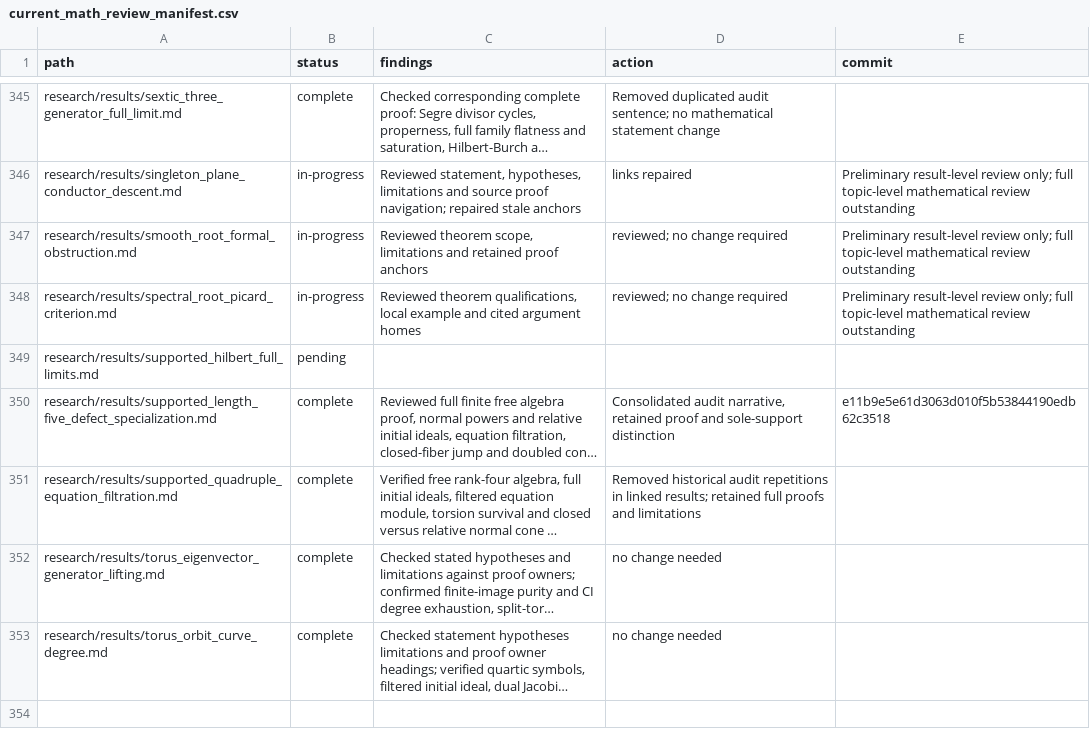
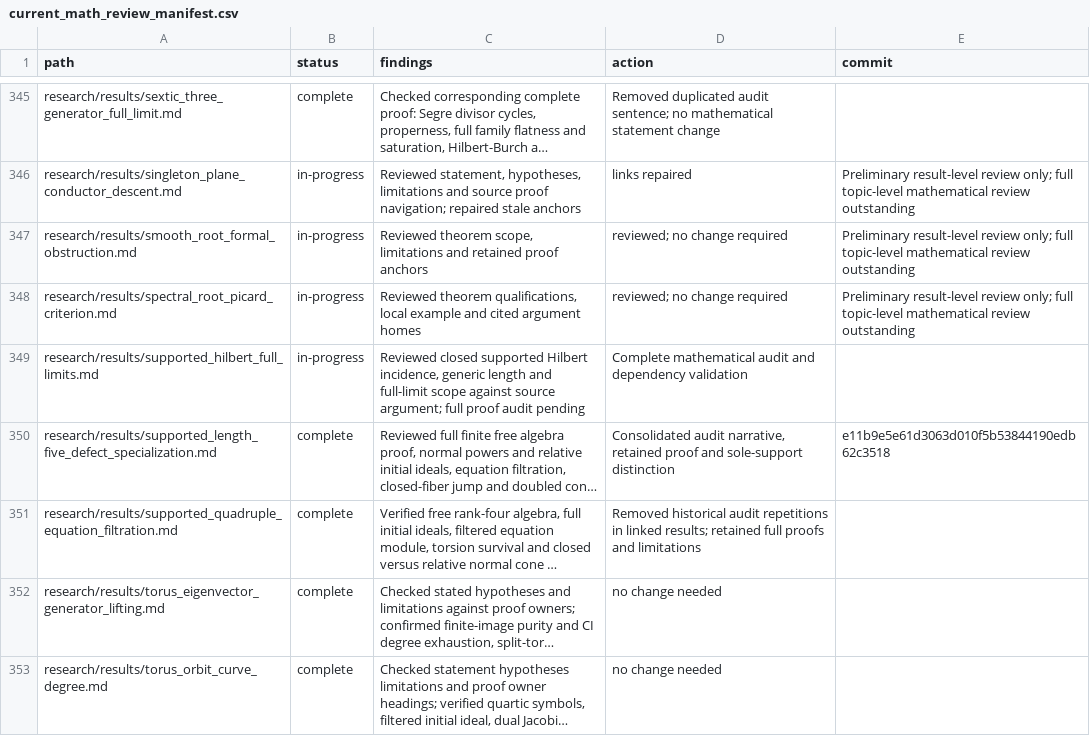
Before and after one commit to markluxton1/STCI, a CSV file: tmp/current_math_review_manifest.csv, drawn as a sheet; only a part is shown, gaps mark what is left out; long unchanged cells end in …; the diff covers the shown part only; the diff names each change by its address in the sheet, - before the commit and + after, or states it on an @@ line.

Commit message:
Record 23-file torus, global realization and proof-interface review with accurate partial status

```diff
--- a/tmp/current_math_review_manifest.csv
+++ b/tmp/current_math_review_manifest.csv
-B349 (status): pending
+B349 (status): in-progress
-C349 (findings): (empty)
+C349 (findings): Reviewed closed supported Hilbert incidence, generic length and full-limit scope against source argument; full proof audit pending
-D349 (action): (empty)
+D349 (action): Complete mathematical audit and dependency validation
```
Also changed, not shown: 66 edited cells elsewhere in this file.
